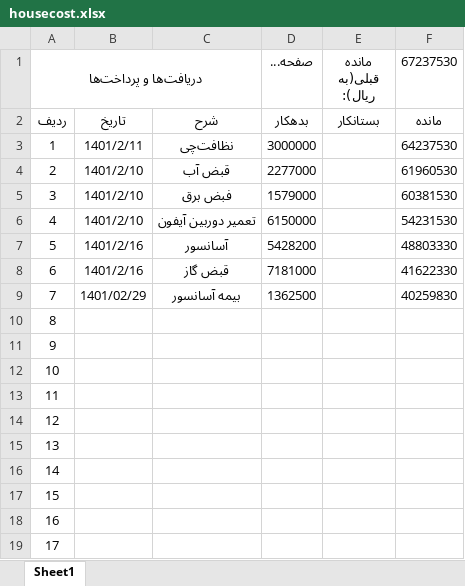
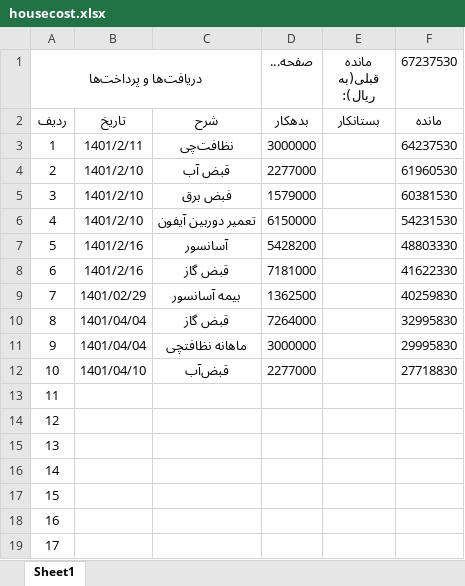
Before and after one commit to Erfansaeidi/housecost, an Excel workbook: housecost.xlsx, sheet Sheet1, drawn as a sheet; only a part is shown; values as stored, in another font and other column widths than the file's, no borders; table styles not drawn; the diff names each change by its address in the sheet, - before the commit and + after, or states it on an @@ line.

```diff
--- a/housecost.xlsx (sheet Sheet1)
+++ b/housecost.xlsx (sheet Sheet1)
-B10:B11: (empty)
+B10:B11: 1401/04/04
-C10: (empty)
+C10: قبض گاز
-D10 (صفحه...): (empty)
+D10 (صفحه...): 7264000
-F10 (67237530): (empty)
+F10 (67237530): 32995830
-C11: (empty)
+C11: ماهانه نظافتچی
-D11 (صفحه...): (empty)
+D11 (صفحه...): 3000000
-F11 (67237530): (empty)
+F11 (67237530): 29995830
-B12: (empty)
+B12: 1401/04/10
-C12: (empty)
+C12: قبض‌آب
-D12 (صفحه...): (empty)
+D12 (صفحه...): 2277000
-F12 (67237530): (empty)
+F12 (67237530): 27718830
```
Also changed, not shown: 1 other file.
